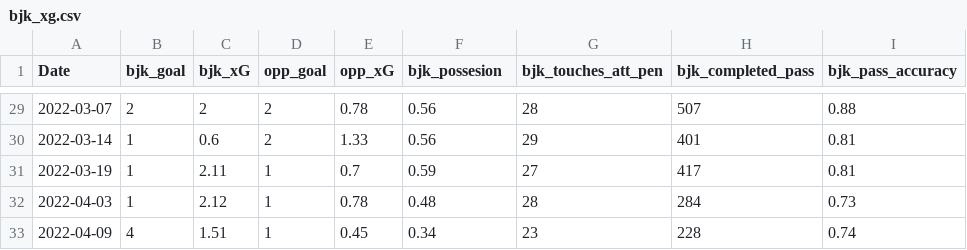
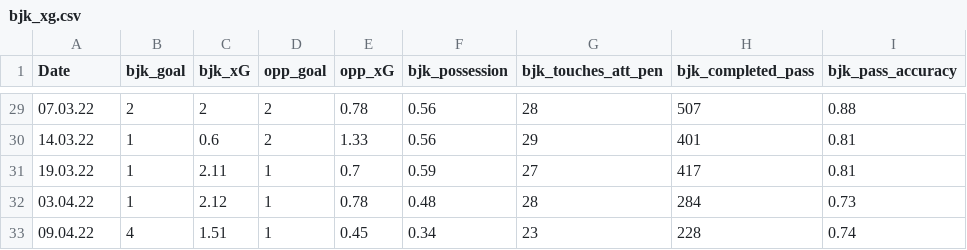
Before and after one commit to cabulut/totalfootball, a CSV file: bjk_xg.csv, drawn as a sheet; only a part is shown, gaps mark what is left out; the diff covers the shown part only.

```diff
--- a/bjk_xg.csv
+++ b/bjk_xg.csv
@@ -1 +1 @@
-Date,bjk_goal,bjk_xG,opp_goal,opp_xG,bjk_possesion,bjk_touches_att_pen,bjk_completed_pass,bjk_pass_accuracy
+Date,bjk_goal,bjk_xG,opp_goal,opp_xG,bjk_possession,bjk_touches_att_pen,bjk_completed_pass,bjk_pass_accuracy
@@ -29,5 +29,5 @@ Date,bjk_goal,bjk_xG,opp_goal,opp_xG,bjk_possesion,bjk_touches_att_pen,bjk_compl
-2022-03-07,2,2,2,0.78,0.56,28,507,0.88
-2022-03-14,1,0.6,2,1.33,0.56,29,401,0.81
-2022-03-19,1,2.11,1,0.7,0.59,27,417,0.81
-2022-04-03,1,2.12,1,0.78,0.48,28,284,0.73
-2022-04-09,4,1.51,1,0.45,0.34,23,228,0.74
+07.03.22,2,2,2,0.78,0.56,28,507,0.88
+14.03.22,1,0.6,2,1.33,0.56,29,401,0.81
+19.03.22,1,2.11,1,0.7,0.59,27,417,0.81
+03.04.22,1,2.12,1,0.78,0.48,28,284,0.73
+09.04.22,4,1.51,1,0.45,0.34,23,228,0.74
```
Also changed, not shown: 27 edited cells elsewhere in this file, 1 other file.
